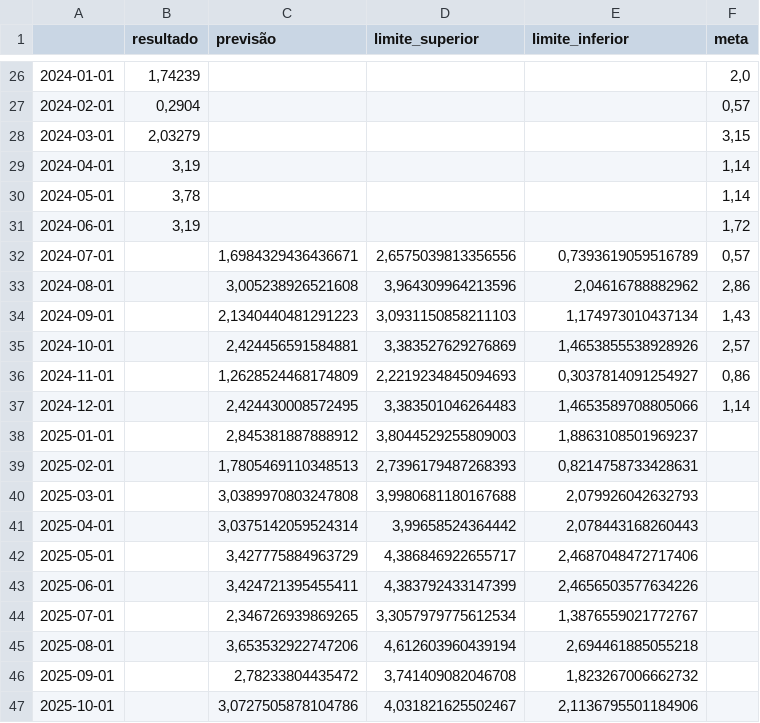
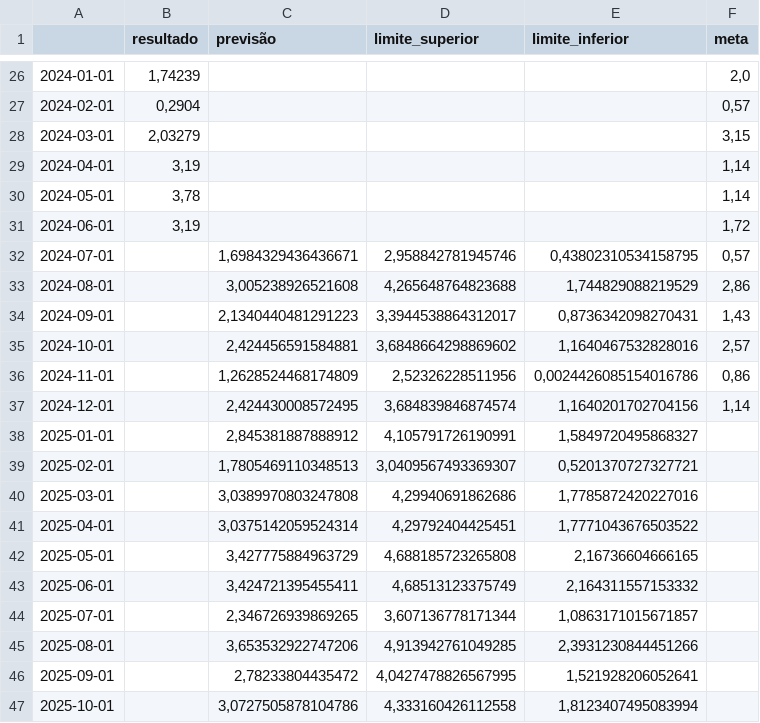
Before and after one commit to ValfridoNovais/Valida--o-e-tendencia-de-Dados, a CSV file: resultados_previsoes_hw.csv, drawn as a sheet; only a part is shown, gaps mark what is left out; the diff covers the shown part only.

```diff
--- a/resultados_previsoes_hw.csv
+++ b/resultados_previsoes_hw.csv
@@ -31,17 +31,17 @@
 2024-06-01,"3,19",,,,"1,72"
-2024-07-01,,"1,6984329436436671","2,6575039813356556","0,7393619059516789","0,57"
-2024-08-01,,"3,005238926521608","3,964309964213596","2,04616788882962","2,86"
-2024-09-01,,"2,1340440481291223","3,0931150858211103","1,174973010437134","1,43"
-2024-10-01,,"2,424456591584881","3,383527629276869","1,4653855538928926","2,57"
-2024-11-01,,"1,2628524468174809","2,2219234845094693","0,3037814091254927","0,86"
-2024-12-01,,"2,424430008572495","3,383501046264483","1,4653589708805066","1,14"
-2025-01-01,,"2,845381887888912","3,8044529255809003","1,8863108501969237",
-2025-02-01,,"1,7805469110348513","2,7396179487268393","0,8214758733428631",
-2025-03-01,,"3,0389970803247808","3,9980681180167688","2,079926042632793",
-2025-04-01,,"3,0375142059524314","3,99658524364442","2,078443168260443",
-2025-05-01,,"3,427775884963729","4,386846922655717","2,4687048472717406",
-2025-06-01,,"3,424721395455411","4,383792433147399","2,4656503577634226",
-2025-07-01,,"2,346726939869265","3,3057979775612534","1,3876559021772767",
-2025-08-01,,"3,653532922747206","4,612603960439194","2,694461885055218",
-2025-09-01,,"2,78233804435472","3,741409082046708","1,823267006662732",
-2025-10-01,,"3,0727505878104786","4,031821625502467","2,1136795501184906",
+2024-07-01,,"1,6984329436436671","2,958842781945746","0,43802310534158795","0,57"
+2024-08-01,,"3,005238926521608","4,265648764823688","1,744829088219529","2,86"
+2024-09-01,,"2,1340440481291223","3,3944538864312017","0,8736342098270431","1,43"
+2024-10-01,,"2,424456591584881","3,6848664298869602","1,1640467532828016","2,57"
+2024-11-01,,"1,2628524468174809","2,52326228511956","0,0024426085154016786","0,86"
+2024-12-01,,"2,424430008572495","3,684839846874574","1,1640201702704156","1,14"
+2025-01-01,,"2,845381887888912","4,105791726190991","1,5849720495868327",
+2025-02-01,,"1,7805469110348513","3,0409567493369307","0,5201370727327721",
+2025-03-01,,"3,0389970803247808","4,29940691862686","1,7785872420227016",
+2025-04-01,,"3,0375142059524314","4,29792404425451","1,7771043676503522",
+2025-05-01,,"3,427775884963729","4,688185723265808","2,16736604666165",
+2025-06-01,,"3,424721395455411","4,68513123375749","2,164311557153332",
+2025-07-01,,"2,346726939869265","3,607136778171344","1,0863171015671857",
+2025-08-01,,"3,653532922747206","4,913942761049285","2,3931230844451266",
+2025-09-01,,"2,78233804435472","4,0427478826567995","1,521928206052641",
+2025-10-01,,"3,0727505878104786","4,333160426112558","1,8123407495083994",
```
Also changed, not shown: 8 edited cells elsewhere in this file, resultados_previsoes_arima.csv, 6 other files.
